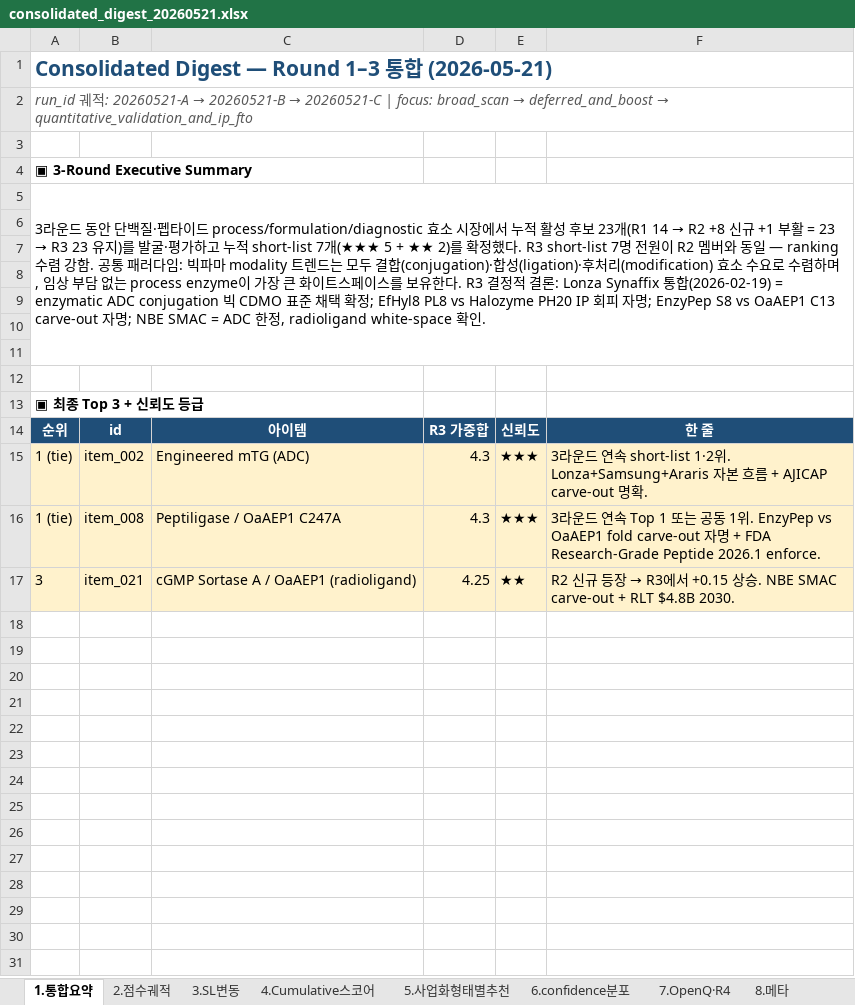
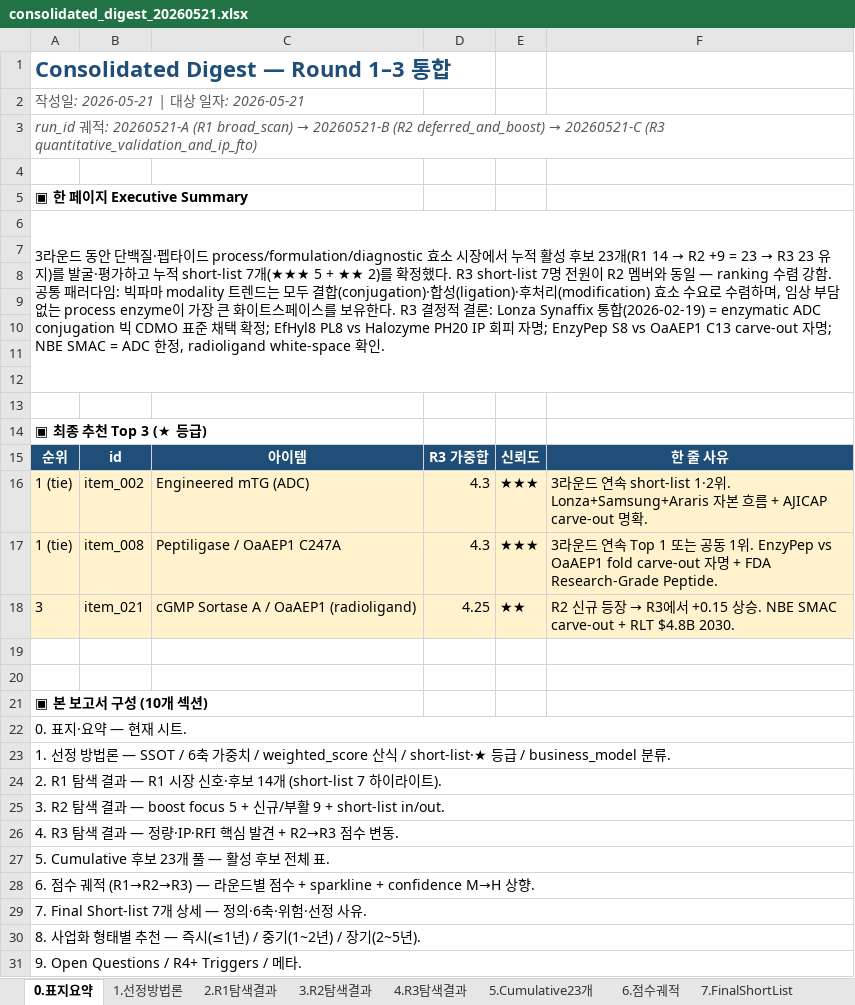
Before and after one commit to cktkdgkr/New-protein_peptide-item, an Excel workbook: protein-item-discovery/reports/consolidated_digest_20260521.xlsx, sheet 0.표지요약, drawn as a sheet; values as stored, in another font and other column widths than the file's, no borders; addresses are those after the commit; the diff names each change by its address in the sheet, - before the commit and + after, or states it on an @@ line.

```diff
--- a/protein-item-discovery/reports/consolidated_digest_20260521.xlsx (sheet 0.표지요약)
+++ b/protein-item-discovery/reports/consolidated_digest_20260521.xlsx (sheet 0.표지요약)
-sheet tab: 1.통합요약
+sheet tab: 0.표지요약
-sheet tab: 2.점수궤적
+sheet tab: 1.선정방법론
-sheet tab: 3.SL변동
+sheet tab: 2.R1탐색결과
-sheet tab: 4.Cumulative스코어
+sheet tab: 3.R2탐색결과
-sheet tab: 5.사업화형태별추천
+sheet tab: 4.R3탐색결과
-sheet tab: 6.confidence분포
+sheet tab: 5.Cumulative23개
-sheet tab: 7.OpenQ·R4
+sheet tab: 6.점수궤적
-sheet tab: 8.메타
+sheet tab: 7.FinalShortList
-A1: Consolidated Digest — Round 1–3 통합 (2026-05-21)
+A1: Consolidated Digest — Round 1–3 통합
@@ A1 text size: larger @@
@@ A2: run_id 궤적: 20260521-A → 20260521-B → 20260521-C | focus: broad_scan → deferred_and_boost → quantitative_validation_and_ip_fto → 작성일: 2026-05-21 | 대상 일자: 2026-05-21 @@
+row 3: run_id 궤적: 20260521-A (R1 broad_scan) → 20260521-B (R2 deferred_and_boost) → 20260521-C (R3 quantitative_validation_and_ip_fto)
-A5: ▣ 3-Round Executive Summary
+A5: ▣ 한 페이지 Executive Summary
@@ A6: …(R1 14 → R2 +8 신규 +1 부활 = 23 → R3… → …(R1 14 → R2 +9 = 23 → R3… @@
-A14: ▣ 최종 Top 3 + 신뢰도 등급
+A14: ▣ 최종 추천 Top 3 (★ 등급)
-F15: 한 줄
+F15: 한 줄 사유
-F17: …FDA Research-Grade Peptide 2026.1 enforce.
+F17: …FDA Research-Grade Peptide.
+row 19: (empty)
+row 20: (empty)
+row 21: ▣ 본 보고서 구성 (10개 섹션)
+row 22: 0. 표지·요약 — 현재 시트.
+row 23: 1. 선정 방법론 — SSOT / 6축 가중치 / weighted_score 산식 / short-list·★ 등급 / business_model 분류.
+row 24: 2. R1 탐색 결과 — R1 시장 신호·후보 14개 (short-list 7 하이라이트).
+row 25: 3. R2 탐색 결과 — boost focus 5 + 신규/부활 9 + short-list in/out.
+row 26: 4. R3 탐색 결과 — 정량·IP·RFI 핵심 발견 + R2→R3 점수 변동.
+row 27: 5. Cumulative 후보 23개 풀 — 활성 후보 전체 표.
+row 28: 6. 점수 궤적 (R1→R2→R3) — 라운드별 점수 + sparkline + confidence M→H 상향.
+row 29: 7. Final Short-list 7개 상세 — 정의·6축·위험·선정 사유.
+row 30: 8. 사업화 형태별 추천 — 즉시(≤1년) / 중기(1~2년) / 장기(2~5년).
+row 31: 9. Open Questions / R4+ Triggers / 메타.
```
Also changed, not shown: sheet 3.R2탐색결과, sheet 5.Cumulative23개, sheet 6.점수궤적, sheet 7.FinalShortList, sheet 2.R1탐색결과, sheet 1.선정방법론, 1 more sheet, other sheet tabs, 13 other files.
